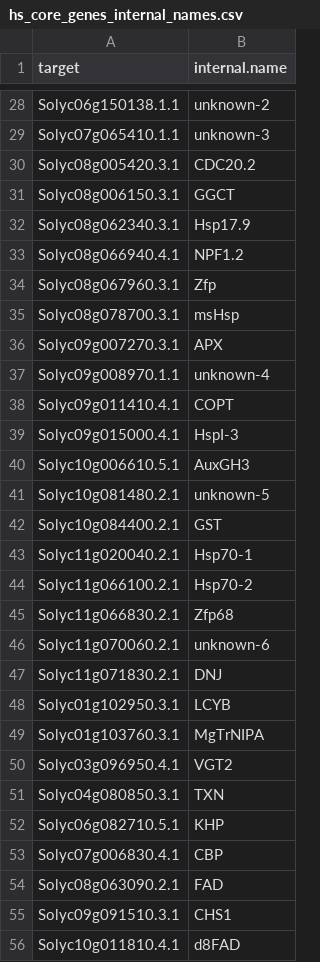
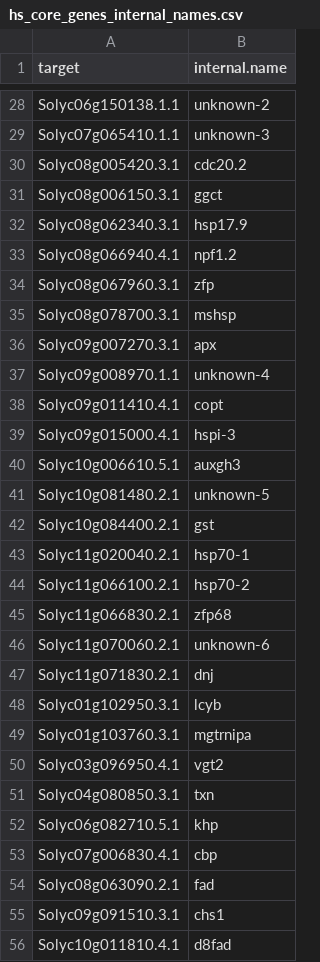
Before and after one commit to NAMlab/tomato-rna-meta, a CSV file: 1_core_response/input/hs_core_genes_internal_names.csv, drawn as a sheet; only a part is shown, gaps mark what is left out; the diff covers the shown part only.

```diff
--- a/1_core_response/input/hs_core_genes_internal_names.csv
+++ b/1_core_response/input/hs_core_genes_internal_names.csv
@@ -29,28 +29,28 @@ Solyc06g150138.1.1,unknown-2
 Solyc07g065410.1.1,unknown-3
-Solyc08g005420.3.1,CDC20.2
-Solyc08g006150.3.1,GGCT
-Solyc08g062340.3.1,Hsp17.9
-Solyc08g066940.4.1,NPF1.2
-Solyc08g067960.3.1,Zfp
-Solyc08g078700.3.1,msHsp
-Solyc09g007270.3.1,APX
+Solyc08g005420.3.1,cdc20.2
+Solyc08g006150.3.1,ggct
+Solyc08g062340.3.1,hsp17.9
+Solyc08g066940.4.1,npf1.2
+Solyc08g067960.3.1,zfp
+Solyc08g078700.3.1,mshsp
+Solyc09g007270.3.1,apx
 Solyc09g008970.1.1,unknown-4
-Solyc09g011410.4.1,COPT
-Solyc09g015000.4.1,HspI-3
-Solyc10g006610.5.1,AuxGH3
+Solyc09g011410.4.1,copt
+Solyc09g015000.4.1,hspi-3
+Solyc10g006610.5.1,auxgh3
 Solyc10g081480.2.1,unknown-5
-Solyc10g084400.2.1,GST
-Solyc11g020040.2.1,Hsp70-1
-Solyc11g066100.2.1,Hsp70-2
-Solyc11g066830.2.1,Zfp68
+Solyc10g084400.2.1,gst
+Solyc11g020040.2.1,hsp70-1
+Solyc11g066100.2.1,hsp70-2
+Solyc11g066830.2.1,zfp68
 Solyc11g070060.2.1,unknown-6
-Solyc11g071830.2.1,DNJ
-Solyc01g102950.3.1,LCYB
-Solyc01g103760.3.1,MgTrNIPA
-Solyc03g096950.4.1,VGT2
-Solyc04g080850.3.1,TXN
-Solyc06g082710.5.1,KHP
-Solyc07g006830.4.1,CBP
-Solyc08g063090.2.1,FAD
-Solyc09g091510.3.1,CHS1
-Solyc10g011810.4.1,d8FAD
+Solyc11g071830.2.1,dnj
+Solyc01g102950.3.1,lcyb
+Solyc01g103760.3.1,mgtrnipa
+Solyc03g096950.4.1,vgt2
+Solyc04g080850.3.1,txn
+Solyc06g082710.5.1,khp
+Solyc07g006830.4.1,cbp
+Solyc08g063090.2.1,fad
+Solyc09g091510.3.1,chs1
+Solyc10g011810.4.1,d8fad
```
Also changed, not shown: 26 edited cells elsewhere in this file.
